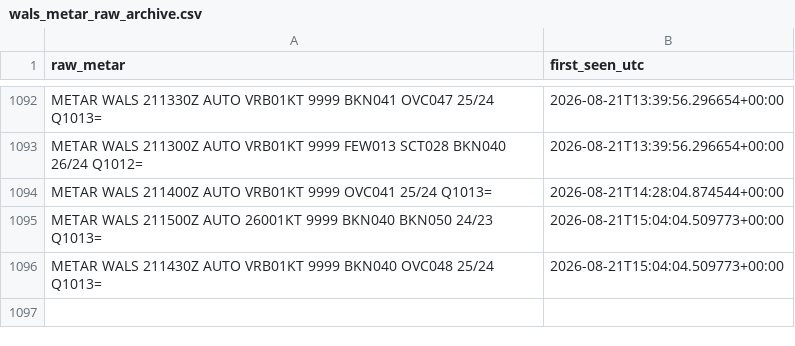
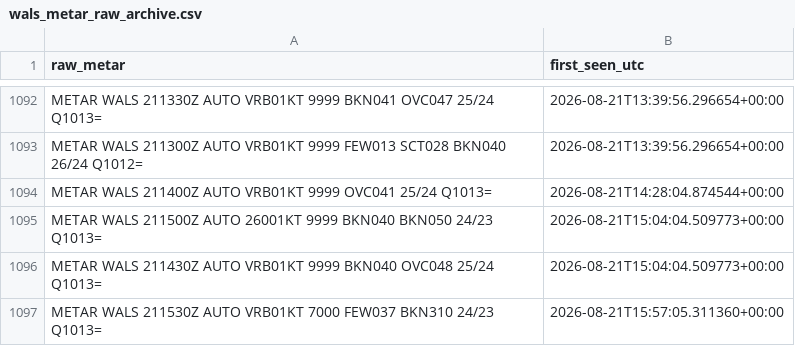
Before and after one commit to ojanzul/bmkg-taf-machinelearning, a CSV file: data/wals_metar_raw_archive.csv, drawn as a sheet; only a part is shown, gaps mark what is left out.

```diff
--- a/data/wals_metar_raw_archive.csv
+++ b/data/wals_metar_raw_archive.csv
@@ -1096 +1096,2 @@ METAR WALS 211500Z AUTO 26001KT 9999 BKN040 BKN050 24/23 Q1013=,2026-08-21T15:04
 METAR WALS 211430Z AUTO VRB01KT 9999 BKN040 OVC048 25/24 Q1013=,2026-08-21T15:04:04.509773+00:00
+METAR WALS 211530Z AUTO VRB01KT 7000 FEW037 BKN310 24/23 Q1013=,2026-08-21T15:57:05.311360+00:00
```
Also changed, not shown: data/wals_metar_structured.csv, data/wals_training_dataset.csv.
